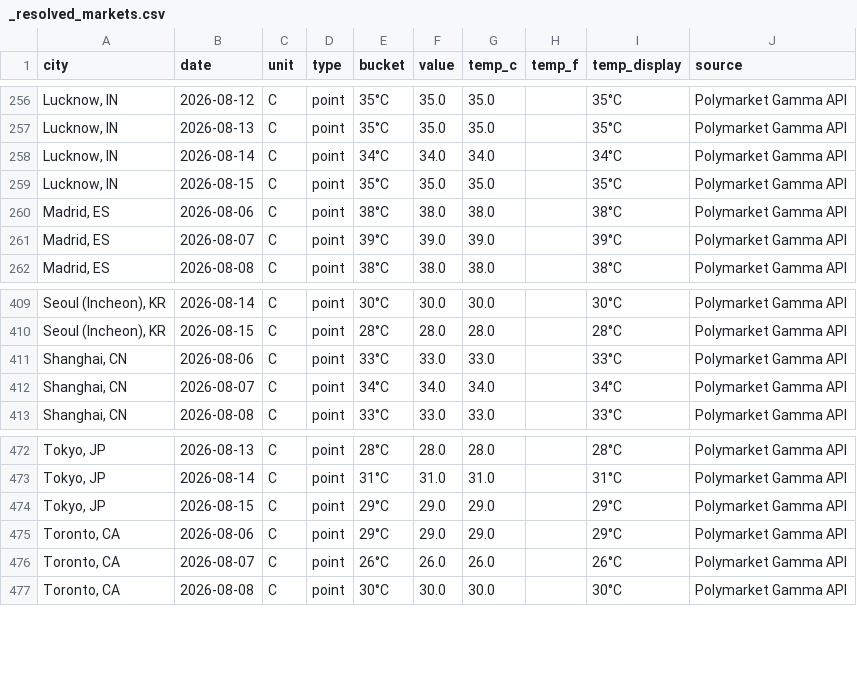
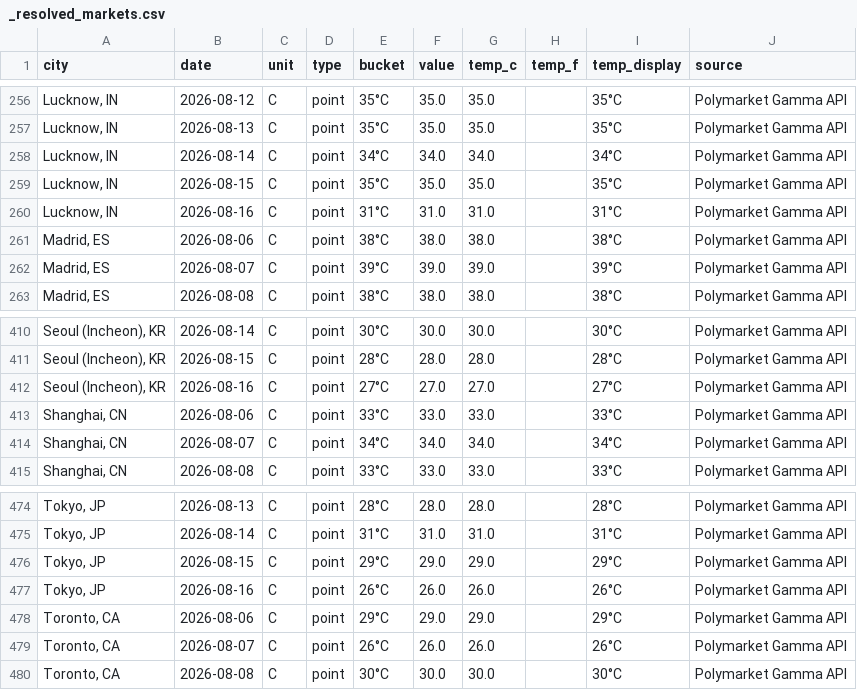
Before and after one commit to mgaaserud90-creator/weather-monitor, a CSV file: _resolved_markets.csv, drawn as a sheet; only a part is shown, gaps mark what is left out; the diff names each change by its address in the sheet, - before the commit and + after, or states it on an @@ line.

```diff
--- a/_resolved_markets.csv
+++ b/_resolved_markets.csv
+row 260: Lucknow, IN | 2026-08-16 | C | point | 31°C | 31.0 | 31.0 |  | 31°C | Polymarket Gamma API
+row 412: Seoul (Incheon), KR | 2026-08-16 | C | point | 27°C | 27.0 | 27.0 |  | 27°C | Polymarket Gamma API
+row 477: Tokyo, JP | 2026-08-16 | C | point | 26°C | 26.0 | 26.0 |  | 26°C | Polymarket Gamma API
```
Also changed, not shown: 1 other file.
